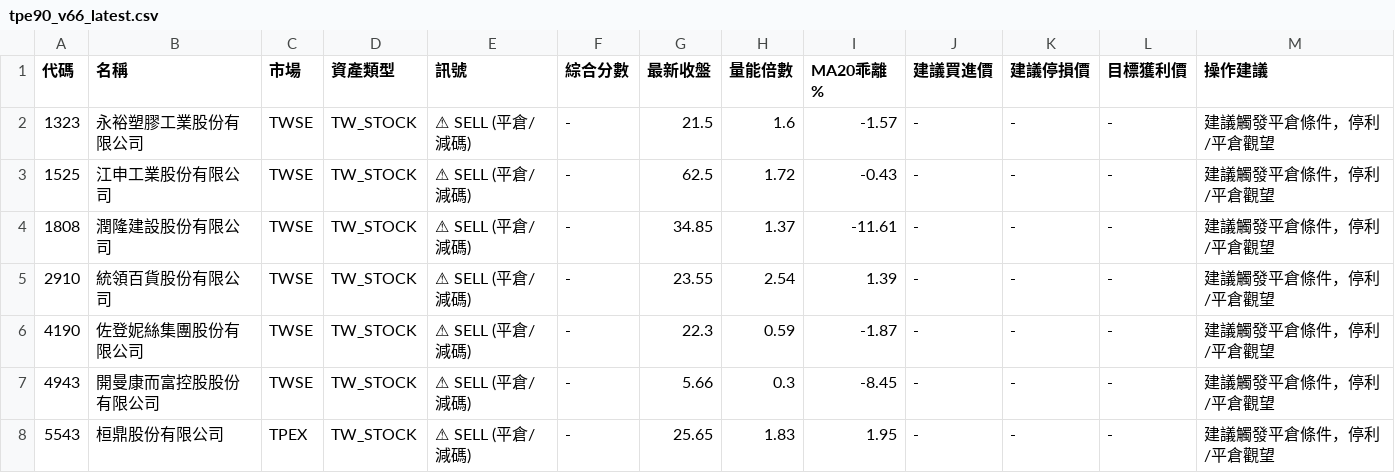
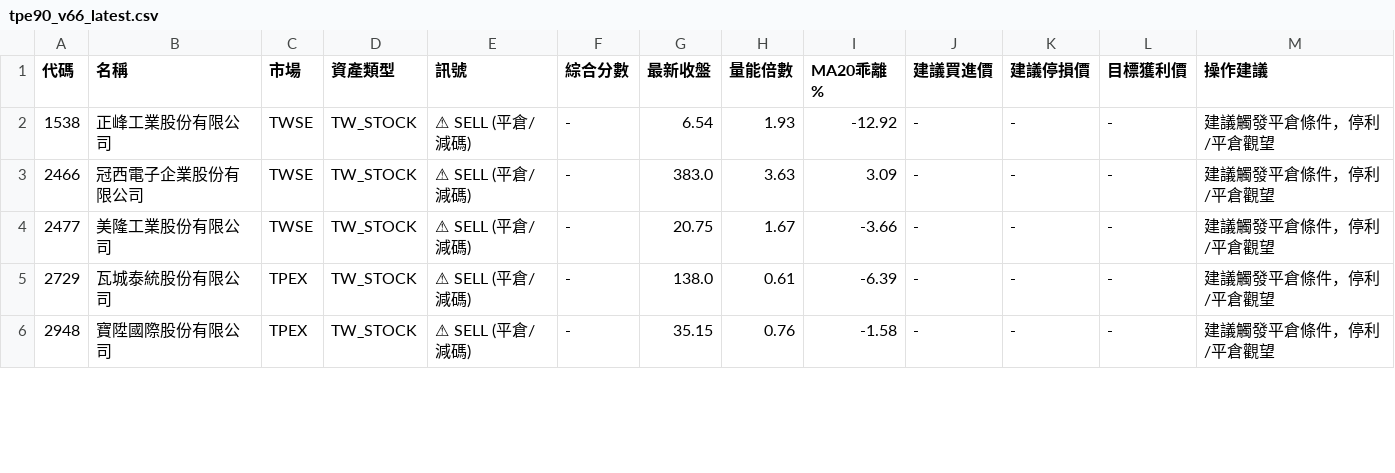
Before and after one commit to mct1209/my-quant-strategies, a CSV file: results/tpe90_v66_latest.csv, drawn as a sheet; only a part is shown; removed rows and columns are numbered as before the commit, all else as after; the diff covers the shown part only; the diff names each change by its address in the sheet, - before the commit and + after, or states it on an @@ line.

```diff
--- a/results/tpe90_v66_latest.csv
+++ b/results/tpe90_v66_latest.csv
-A2 (代碼): 1323
+A2 (代碼): 1538
-B2 (名稱): 永裕塑膠工業股份有限公司
+B2 (名稱): 正峰工業股份有限公司
-G2 (最新收盤): 21.5
+G2 (最新收盤): 6.54
-H2 (量能倍數): 1.6
+H2 (量能倍數): 1.93
-I2 (MA20乖離%): -1.57
+I2 (MA20乖離%): -12.92
-A3 (代碼): 1525
+A3 (代碼): 2466
-B3 (名稱): 江申工業股份有限公司
+B3 (名稱): 冠西電子企業股份有限公司
-G3 (最新收盤): 62.5
+G3 (最新收盤): 383.0
-H3 (量能倍數): 1.72
+H3 (量能倍數): 3.63
-I3 (MA20乖離%): -0.43
+I3 (MA20乖離%): 3.09
-A4 (代碼): 1808
+A4 (代碼): 2477
-B4 (名稱): 潤隆建設股份有限公司
+B4 (名稱): 美隆工業股份有限公司
-G4 (最新收盤): 34.85
+G4 (最新收盤): 20.75
-H4 (量能倍數): 1.37
+H4 (量能倍數): 1.67
-I4 (MA20乖離%): -11.61
+I4 (MA20乖離%): -3.66
-A5 (代碼): 2910
+A5 (代碼): 2729
-B5 (名稱): 統領百貨股份有限公司
+B5 (名稱): 瓦城泰統股份有限公司
-C5 (市場): TWSE
+C5 (市場): TPEX
-G5 (最新收盤): 23.55
+G5 (最新收盤): 138.0
-H5 (量能倍數): 2.54
+H5 (量能倍數): 0.61
-I5 (MA20乖離%): 1.39
+I5 (MA20乖離%): -6.39
-row 6: 4190 | 佐登妮絲集團股份有限公司 | TWSE | TW_STOCK | ⚠ SELL (平倉/減碼) | - | 22.3 | 0.59 | -1.87 | - | - | - | 建議觸發平倉條件，停利/平倉觀望
-row 7: 4943 | 開曼康而富控股股份有限公司 | TWSE | TW_STOCK | ⚠ SELL (平倉/減碼) | - | 5.66 | 0.3 | -8.45 | - | - | - | 建議觸發平倉條件，停利/平倉觀望
-A6 (代碼): 5543
+A6 (代碼): 2948
-B6 (名稱): 桓鼎股份有限公司
+B6 (名稱): 寶陞國際股份有限公司
-G6 (最新收盤): 25.65
+G6 (最新收盤): 35.15
-H6 (量能倍數): 1.83
+H6 (量能倍數): 0.76
-I6 (MA20乖離%): 1.95
+I6 (MA20乖離%): -1.58
```
Also changed, not shown: 1 removed row and 41 edited cells elsewhere in this file, results/tpe_reclaim_latest.csv, 10 other files.
